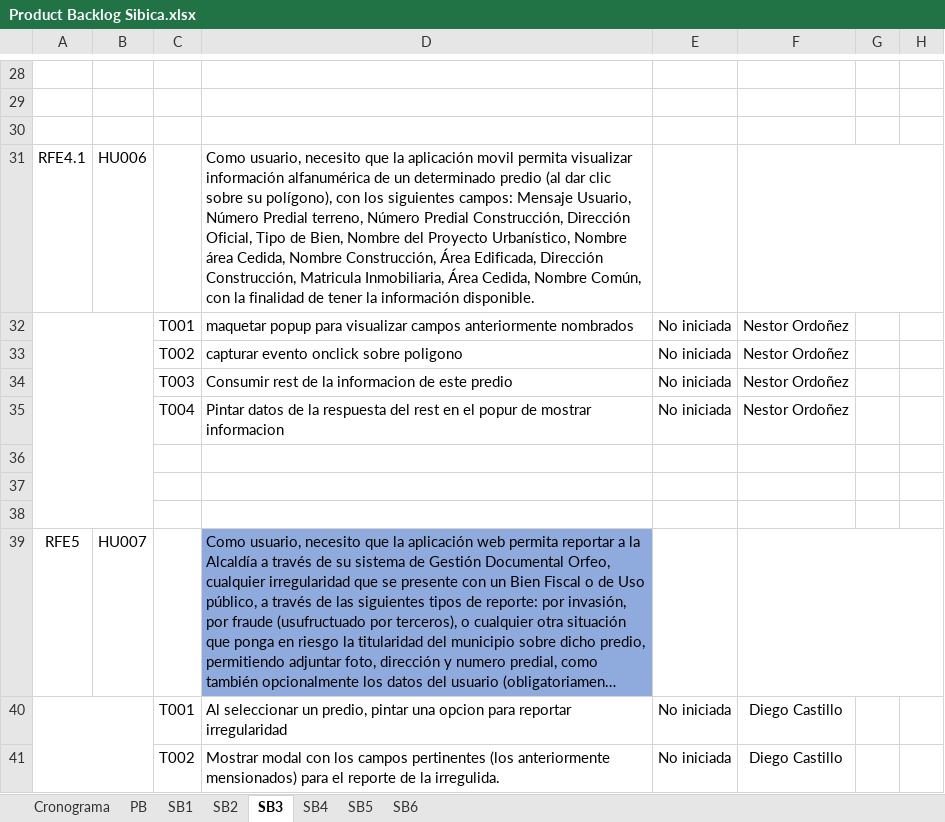
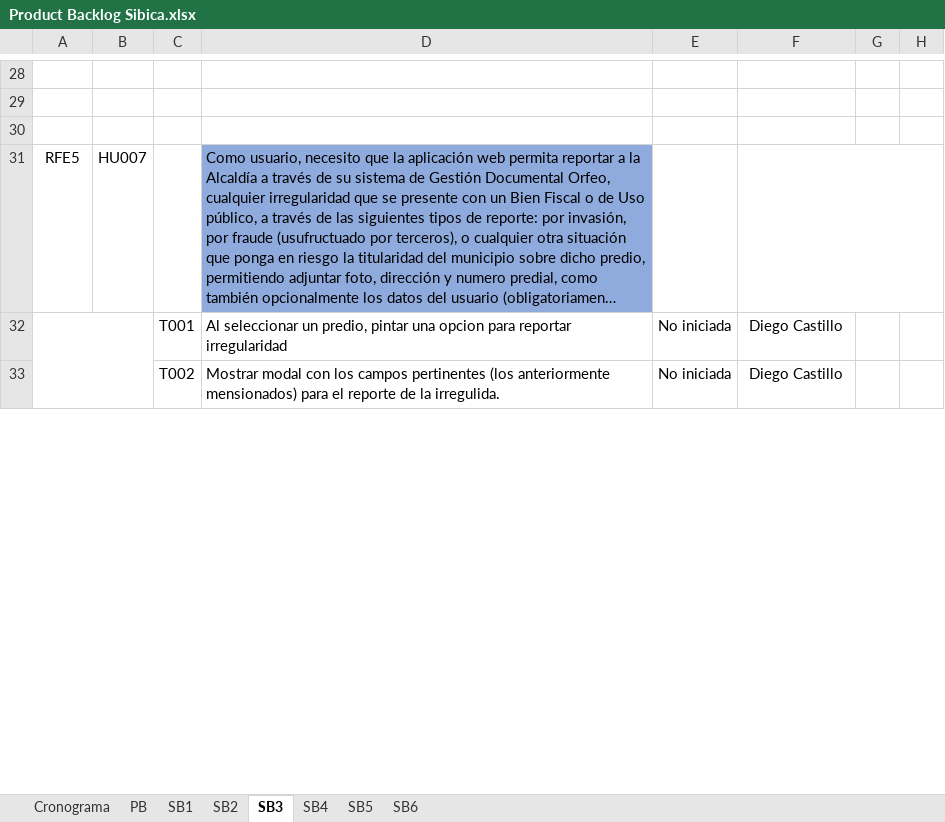
Before and after one commit to effectivesoftware1/sibica, an Excel workbook: documentacion/desarrollo/cronograma/Product Backlog Sibica.xlsx, sheet SB3, drawn as a sheet; only a part is shown, gaps mark what is left out; long unchanged cells end in …; values as stored, in another font and other column widths than the file's, no borders; the diff names each change by its address in the sheet, - before the commit and + after, or states it on an @@ line.

```diff
--- a/documentacion/desarrollo/cronograma/Product Backlog Sibica.xlsx (sheet SB3)
+++ b/documentacion/desarrollo/cronograma/Product Backlog Sibica.xlsx (sheet SB3)
-row 31: RFE4.1 | HU006 |  | Como usuario, necesito que la aplicación movil permita visualizar información alfanumérica de un determinado predio (al dar clic sobre su polígono), con los siguientes campos: Mensaje Usuario, Número Predial terreno, Número Predial Construcción, Dirección Oficial, Tipo de Bien, Nombre del Proyecto Urbanístico, Nombre área Cedida, Nombre Construcción, Área Edificada, Dirección Construcción, Matricula Inmobiliaria, Área Cedida, Nombre Común, con la finalidad de tener la información disponible.
-row 32:  |  | T001 | maquetar popup para visualizar campos anteriormente nombrados | No iniciada | Nestor Ordoñez
-row 33:  |  | T002 | capturar evento onclick sobre poligono | No iniciada | Nestor Ordoñez
-row 34:  |  | T003 | Consumir rest de la informacion de este predio | No iniciada | Nestor Ordoñez
-row 35:  |  | T004 | Pintar datos de la respuesta del rest en el popur de mostrar informacion | No iniciada | Nestor Ordoñez
-row 36: (empty)
-row 37: (empty)
-row 38: (empty)
```
Also changed, not shown: sheet SB2, sheet SB4, sheet SB1.
